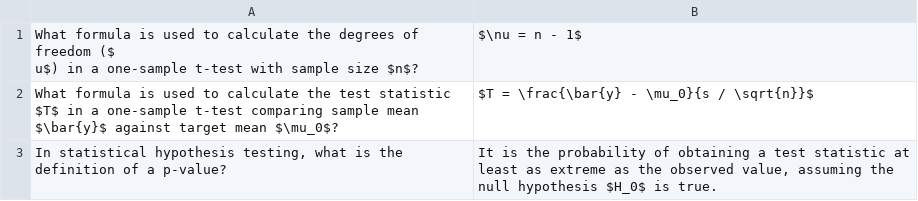
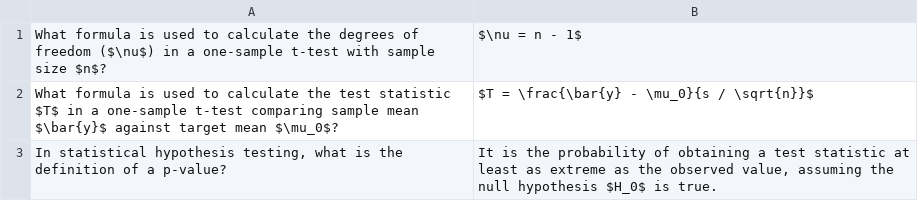
Before and after one commit to oklahaha/professional_machine_learning_engineer, a CSV file: DSAI/COM6005_Module_3A.csv, drawn as a sheet; only a part is shown.

```diff
--- a/DSAI/COM6005_Module_3A.csv
+++ b/DSAI/COM6005_Module_3A.csv
@@ -1,3 +1,2 @@
-"What formula is used to calculate the degrees of freedom ($
-u$) in a one-sample t-test with sample size $n$?",$\nu = n - 1$
+"What formula is used to calculate the degrees of freedom ($\nu$) in a one-sample t-test with sample size $n$?",$\nu = n - 1$
 What formula is used to calculate the test statistic $T$ in a one-sample t-test comparing sample mean $\bar{y}$ against target mean $\mu_0$?,$T = \frac{\bar{y} - \mu_0}{s / \sqrt{n}}$
```
Also changed, not shown: 9 other files.
